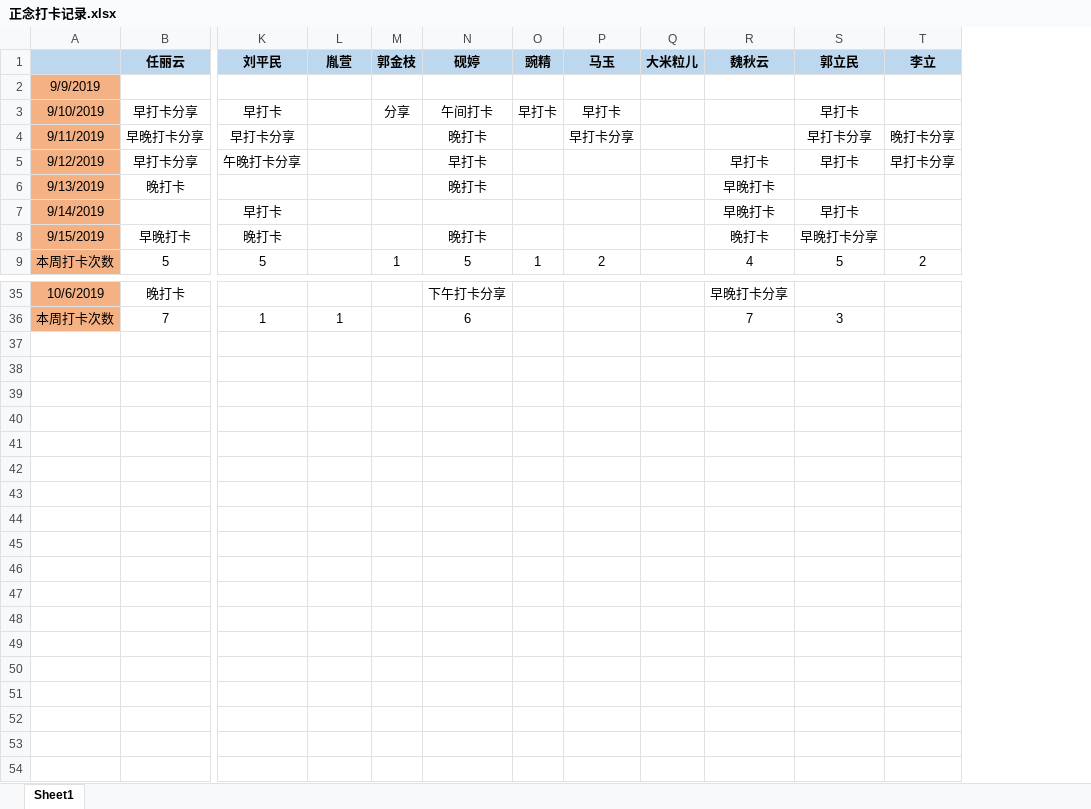
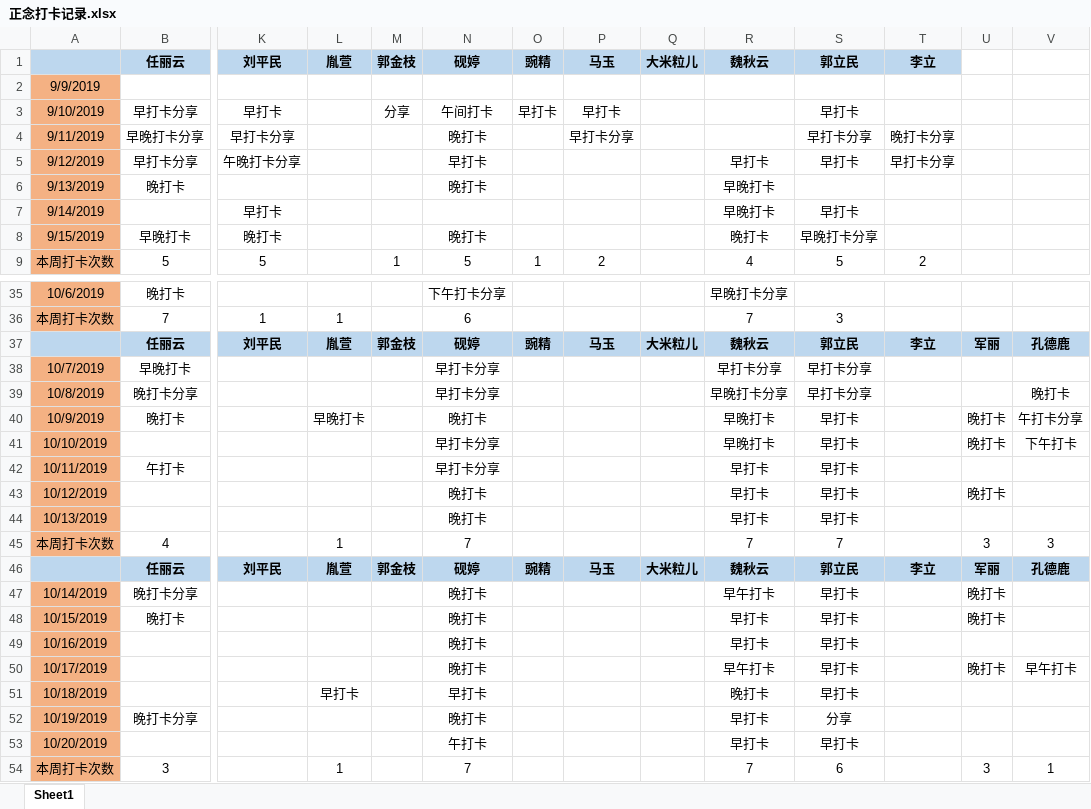
Before and after one commit to markMe1024/test-whatever, an Excel workbook: src/main/mindfulness/正念打卡记录.xlsx, sheet Sheet1, drawn as a sheet; only a part is shown, gaps mark what is left out; values as stored, in another font and other column widths than the file's, no borders; rows hold the shown columns only; the diff names each change by its address in the sheet, - before the commit and + after, or states it on an @@ line.

Commit message:
正念打卡记录

```diff
--- a/src/main/mindfulness/正念打卡记录.xlsx (sheet Sheet1)
+++ b/src/main/mindfulness/正念打卡记录.xlsx (sheet Sheet1)
+column U, empty
+column V, empty
+row 37:  | 任丽云 | 刘平民 | 胤萱 | 郭金枝 | 砚婷 | 豌精 | 马玉 | 大米粒儿 | 魏秋云 | 郭立民 | 李立 | 军丽 | 孔德鹿
+row 38: 10/7/2019 | 早晚打卡 |  |  |  | 早打卡分享 |  |  |  | 早打卡分享 | 早打卡分享
+row 39: 10/8/2019 | 晚打卡分享 |  |  |  | 早打卡分享 |  |  |  | 早晚打卡分享 | 早打卡分享 |  |  | 晚打卡
+row 40: 10/9/2019 | 晚打卡 |  | 早晚打卡 |  | 晚打卡 |  |  |  | 早晚打卡 | 早打卡 |  | 晚打卡 | 午打卡分享
+row 41: 10/10/2019 |  |  |  |  | 早打卡分享 |  |  |  | 早晚打卡 | 早打卡 |  | 晚打卡 | 下午打卡
+row 42: 10/11/2019 | 午打卡 |  |  |  | 早打卡分享 |  |  |  | 早打卡 | 早打卡
+row 43: 10/12/2019 |  |  |  |  | 晚打卡 |  |  |  | 早打卡 | 早打卡 |  | 晚打卡
+row 44: 10/13/2019 |  |  |  |  | 晚打卡 |  |  |  | 早打卡 | 早打卡
+row 45: 本周打卡次数 | 4 |  | 1 |  | 7 |  |  |  | 7 | 7 |  | 3 | 3
+row 46:  | 任丽云 | 刘平民 | 胤萱 | 郭金枝 | 砚婷 | 豌精 | 马玉 | 大米粒儿 | 魏秋云 | 郭立民 | 李立 | 军丽 | 孔德鹿
+row 47: 10/14/2019 | 晚打卡分享 |  |  |  | 晚打卡 |  |  |  | 早午打卡 | 早打卡 |  | 晚打卡
+row 48: 10/15/2019 | 晚打卡 |  |  |  | 晚打卡 |  |  |  | 早打卡 | 早打卡 |  | 晚打卡
+row 49: 10/16/2019 |  |  |  |  | 晚打卡 |  |  |  | 早打卡 | 早打卡
+row 50: 10/17/2019 |  |  |  |  | 晚打卡 |  |  |  | 早午打卡 | 早打卡 |  | 晚打卡 | 早午打卡
+row 51: 10/18/2019 |  |  | 早打卡 |  | 早打卡 |  |  |  | 晚打卡 | 早打卡
+row 52: 10/19/2019 | 晚打卡分享 |  |  |  | 晚打卡 |  |  |  | 早打卡 | 分享
+row 53: 10/20/2019 |  |  |  |  | 午打卡 |  |  |  | 早打卡 | 早打卡
+row 54: 本周打卡次数 | 3 |  | 1 |  | 7 |  |  |  | 7 | 6 |  | 3 | 1
```
